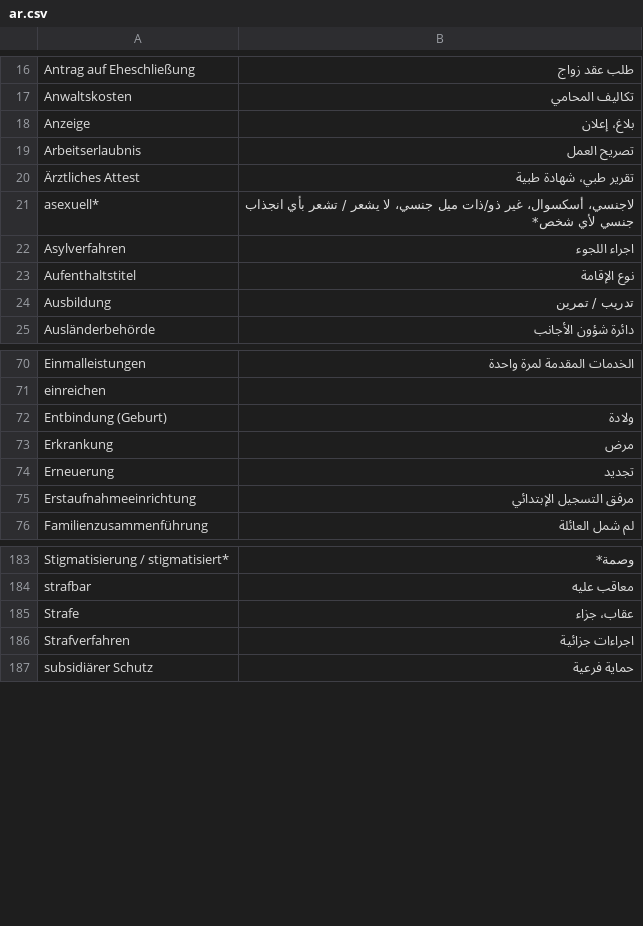
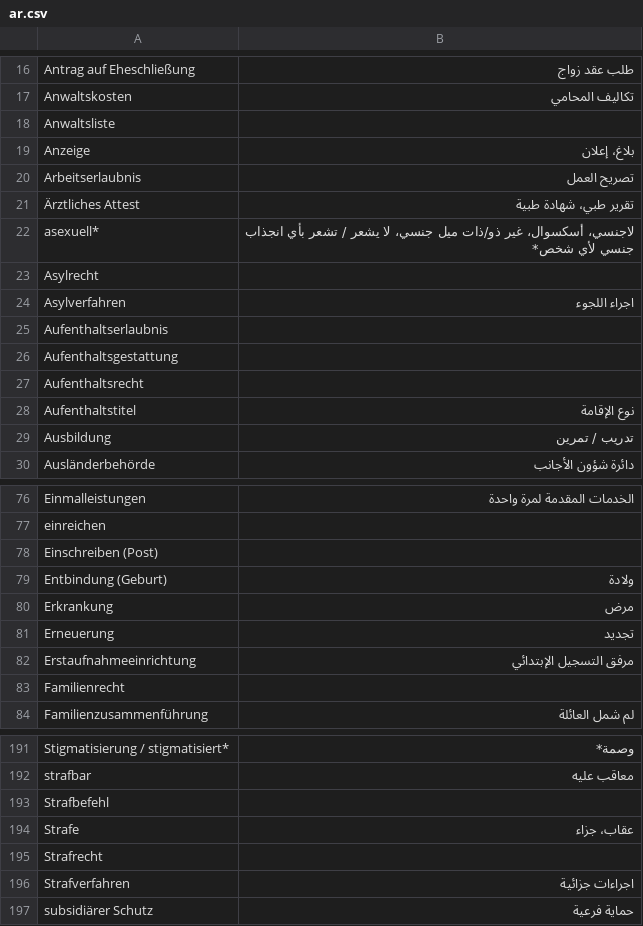
Before and after one commit to kub-berlin/glossar, a CSV file: data/ar.csv, drawn as a sheet; only a part is shown, gaps mark what is left out; the diff covers the shown part only.

Commit message:
udpate translation files

```diff
--- a/data/ar.csv
+++ b/data/ar.csv
@@ -17,2 +17,3 @@
 "Anwaltskosten","تكاليف المحامي"
+"Anwaltsliste",""
 "Anzeige","بلاغ، إعلان"
@@ -21,3 +22,7 @@
 "asexuell*","لاجنسي، أسکسوال، غير ذو/ذات میل جنسي، لا یشعر / تشعر بأي انجذاب جنسي لأي شخص*"
+"Asylrecht",""
 "Asylverfahren","اجراء اللجوء"
+"Aufenthaltserlaubnis",""
+"Aufenthaltsgestattung",""
+"Aufenthaltsrecht",""
 "Aufenthaltstitel","نوع الإقامة"
@@ -71,2 +77,3 @@
 "einreichen",""
+"Einschreiben (Post)",""
 "Entbindung (Geburt)","ولادة"
@@ -75,2 +82,3 @@
 "Erstaufnahmeeinrichtung","مرفق التسجيل الإبتدائي"
+"Familienrecht",""
 "Familienzusammenführung","لم شمل العائلة"
@@ -184,3 +192,5 @@
 "strafbar","معاقب عليه"
+"Strafbefehl",""
 "Strafe","عقاب، جزاء"
+"Strafrecht",""
 "Strafverfahren","اجراءات جزائية"
```
Also changed, not shown: 2 added rows elsewhere in this file, data/fa.csv, data/fr.csv, 5 other files.
